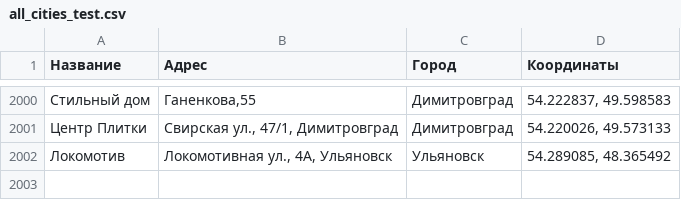
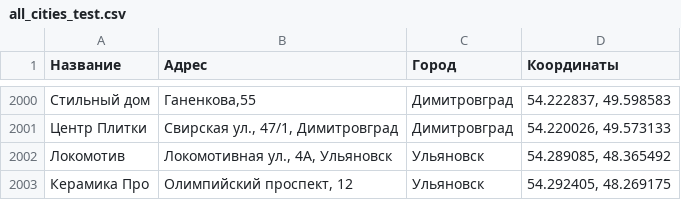
Before and after one commit to Dmitriknow/Points, a CSV file: all_cities_test.csv, drawn as a sheet; only a part is shown, gaps mark what is left out; the diff names each change by its address in the sheet, - before the commit and + after, or states it on an @@ line.

Commit message:
Update all_cities_test.csv

```diff
--- a/all_cities_test.csv
+++ b/all_cities_test.csv
+row 2003: Керамика Про | Олимпийский проспект, 12 | Ульяновск | 54.292405, 48.269175
```
